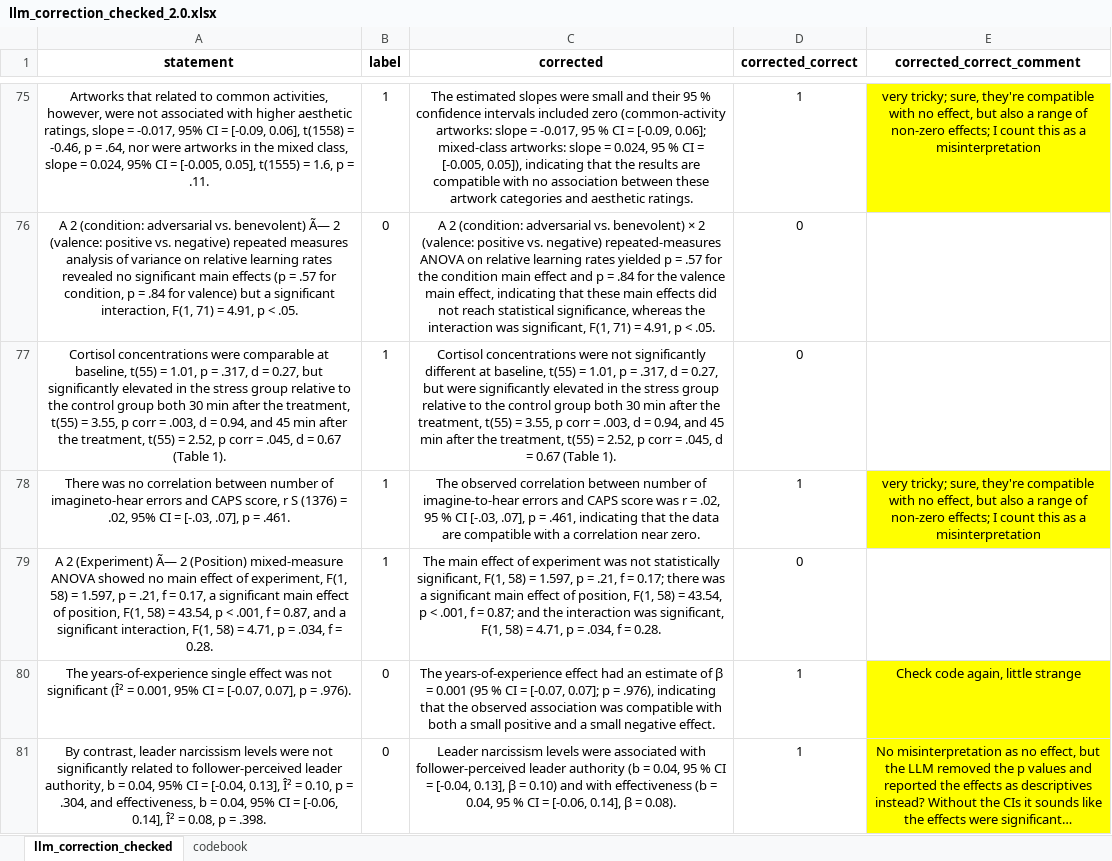
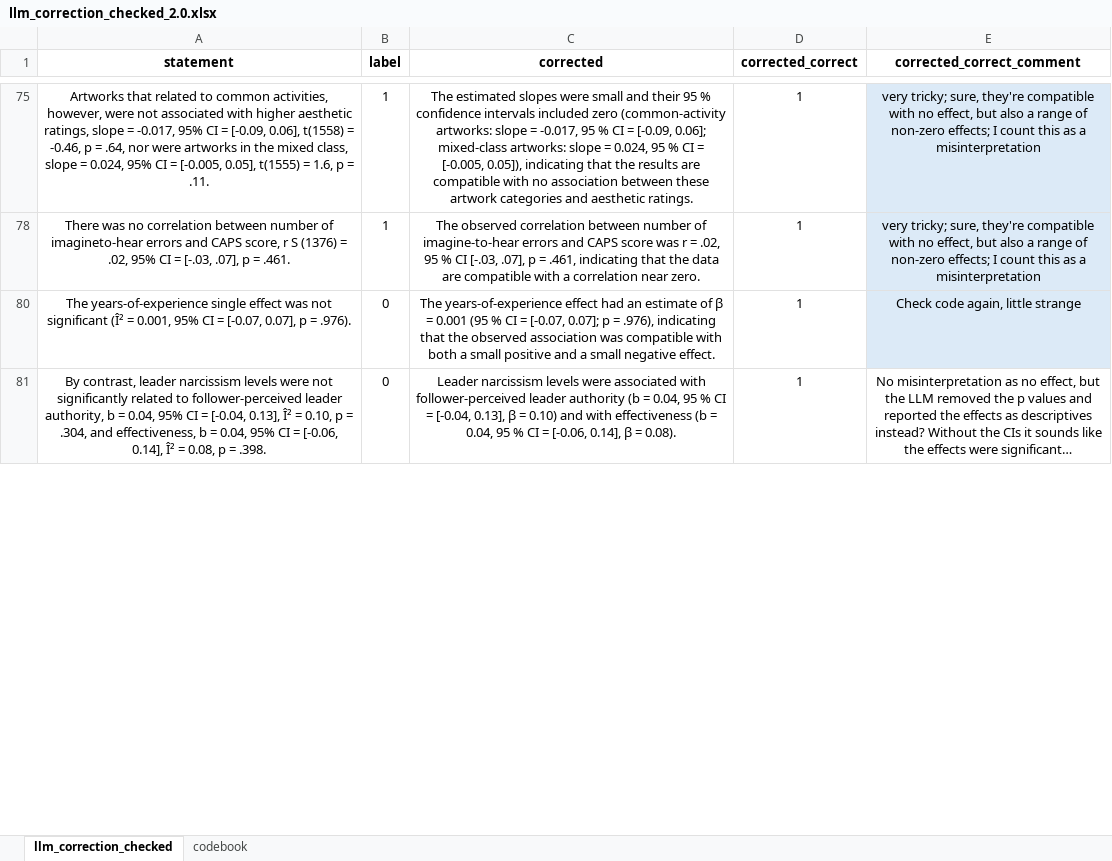
Before and after one commit to Raphael-Merz/nonsig-master-thesis, an Excel workbook: data/llm_correction_check/llm_correction_checked_2.0.xlsx, sheet llm_correction_checked, drawn as a sheet; only a part is shown, gaps mark what is left out; values as stored, in another font and other column widths than the file's, no borders; the diff covers the shown part only; the diff names each change by its address in the sheet, - before the commit and + after, or states it on an @@ line.

Commit message:
Reviewed labels with Daniel

```diff
--- a/data/llm_correction_check/llm_correction_checked_2.0.xlsx (sheet llm_correction_checked)
+++ b/data/llm_correction_check/llm_correction_checked_2.0.xlsx (sheet llm_correction_checked)
-E75 fill: #FFFF00
+E75 fill: #DCEAF7
@@ row 76 hidden: A 2 (condition: adversarial vs. benevolent) Ã— 2 (valence: positive vs. negative) repeated measures analysis of variance on relative learning rates revealed no significant main effects (p = .57 for condition, p = .84 for valence) but a significant interaction, F(1, 71) = 4.91, p < .05. | 0 | A 2 (condition: adversarial vs. benevolent) × 2 (valence: positive vs. negative) repeated‑measures ANOVA on relative learning rates yielded p = .57 for the condition main effect and p = .84 for the valence main effect, indicating that these main effects did not reach statistical significance, whereas the interaction was significant, F(1, 71) = 4.91, p < .05. | 0 @@
@@ row 77 hidden: Cortisol concentrations were comparable at baseline, t(55) = 1.01, p = .317, d = 0.27, but significantly elevated in the stress group relative to the control group both 30 min after the treatment, t(55) = 3.55, p corr = .003, d = 0.94, and 45 min after the treatment, t(55) = 2.52, p corr = .045, d = 0.67 (Table 1). | 1 | Cortisol concentrations were not significantly different at baseline, t(55) = 1.01, p = .317, d = 0.27, but were significantly elevated in the stress group relative to the control group both 30 min after the treatment, t(55) = 3.55, p corr = .003, d = 0.94, and 45 min after the treatment, t(55) = 2.52, p corr = .045, d = 0.67 (Table 1). | 0 @@
-E78 fill: #FFFF00
+E78 fill: #DCEAF7
@@ row 79 hidden: A 2 (Experiment) Ã— 2 (Position) mixed-measure ANOVA showed no main effect of experiment, F(1, 58) = 1.597, p = .21, f = 0.17, a significant main effect of position, F(1, 58) = 43.54, p < .001, f = 0.87, and a significant interaction, F(1, 58) = 4.71, p = .034, f = 0.28. | 1 | The main effect of experiment was not statistically significant, F(1, 58) = 1.597, p = .21, f = 0.17; there was a significant main effect of position, F(1, 58) = 43.54, p < .001, f = 0.87; and the interaction was significant, F(1, 58) = 4.71, p = .034, f = 0.28. | 0 @@
-E80 fill: #FFFF00
+E80 fill: #DCEAF7
-E81 fill: #FFFF00
+E81 fill: none
```
Also changed, not shown: 90 hidden or unhidden rows and cell formats elsewhere in this sheet.
